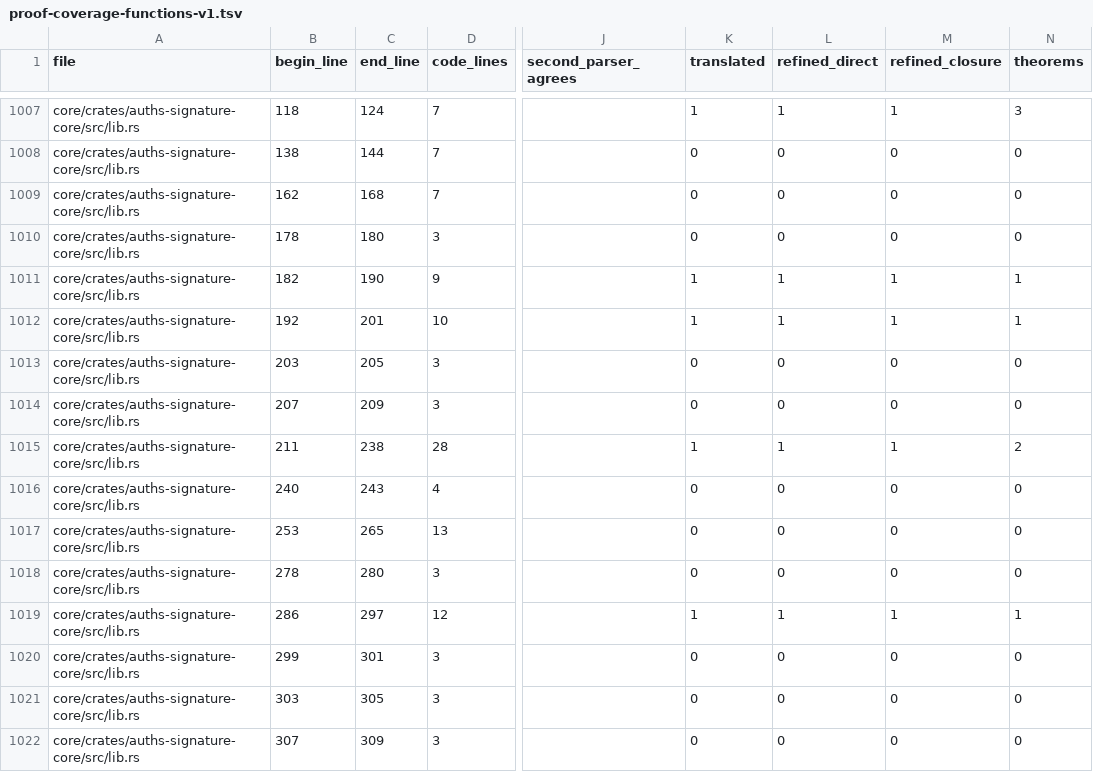
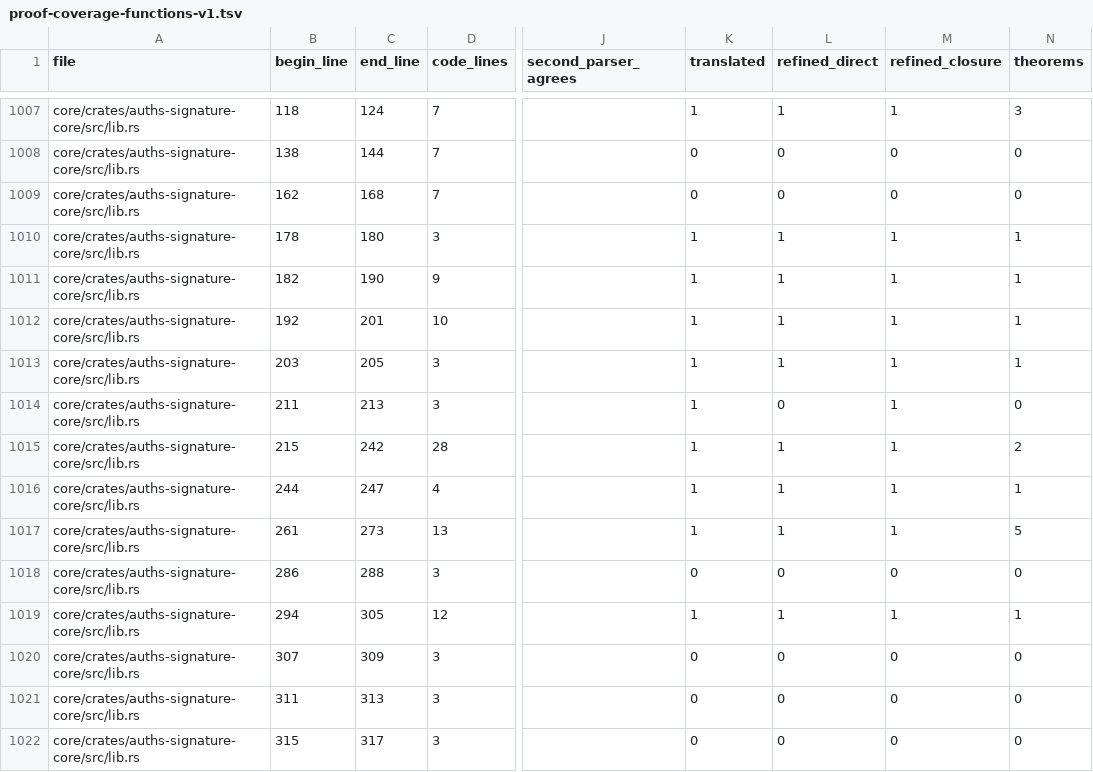
Before and after one commit to auths-dev/auths-proof, a TSV file: formal/proof-coverage-functions-v1.tsv, drawn as a sheet; only a part is shown, gaps mark what is left out; the diff covers the shown part only; the diff names each change by its address in the sheet, - before the commit and + after, or states it on an @@ line.

Commit message:
feat(formal): prove public Ed25519 API under explicit primitive contracts

```diff
--- a/formal/proof-coverage-functions-v1.tsv
+++ b/formal/proof-coverage-functions-v1.tsv
-K1010 (translated): 0
+K1010 (translated): 1
-L1010 (refined_direct): 0
+L1010 (refined_direct): 1
-M1010 (refined_closure): 0
+M1010 (refined_closure): 1
-N1010 (theorems): 0
+N1010 (theorems): 1
-K1013:K1014 (translated): 0
+K1013:K1014 (translated): 1
-L1013 (refined_direct): 0
+L1013 (refined_direct): 1
-M1013:M1014 (refined_closure): 0
+M1013:M1014 (refined_closure): 1
-N1013 (theorems): 0
+N1013 (theorems): 1
-B1014 (begin_line): 207
+B1014 (begin_line): 211
-C1014 (end_line): 209
+C1014 (end_line): 213
-B1015 (begin_line): 211
+B1015 (begin_line): 215
-C1015 (end_line): 238
+C1015 (end_line): 242
-B1016 (begin_line): 240
+B1016 (begin_line): 244
-C1016 (end_line): 243
+C1016 (end_line): 247
-K1016:K1017 (translated): 0
+K1016:K1017 (translated): 1
-L1016:L1017 (refined_direct): 0
+L1016:L1017 (refined_direct): 1
-M1016:M1017 (refined_closure): 0
+M1016:M1017 (refined_closure): 1
-N1016 (theorems): 0
+N1016 (theorems): 1
-B1017 (begin_line): 253
+B1017 (begin_line): 261
-C1017 (end_line): 265
+C1017 (end_line): 273
-N1017 (theorems): 0
+N1017 (theorems): 5
-B1018 (begin_line): 278
+B1018 (begin_line): 286
-C1018 (end_line): 280
+C1018 (end_line): 288
-B1019 (begin_line): 286
+B1019 (begin_line): 294
-C1019 (end_line): 297
+C1019 (end_line): 305
-B1020 (begin_line): 299
+B1020 (begin_line): 307
-C1020 (end_line): 301
+C1020 (end_line): 309
-B1021 (begin_line): 303
+B1021 (begin_line): 311
-C1021 (end_line): 305
+C1021 (end_line): 313
-B1022 (begin_line): 307
+B1022 (begin_line): 315
-C1022 (end_line): 309
+C1022 (end_line): 317
```
Also changed, not shown: 6 edited cells elsewhere in this file, 30 other files.
